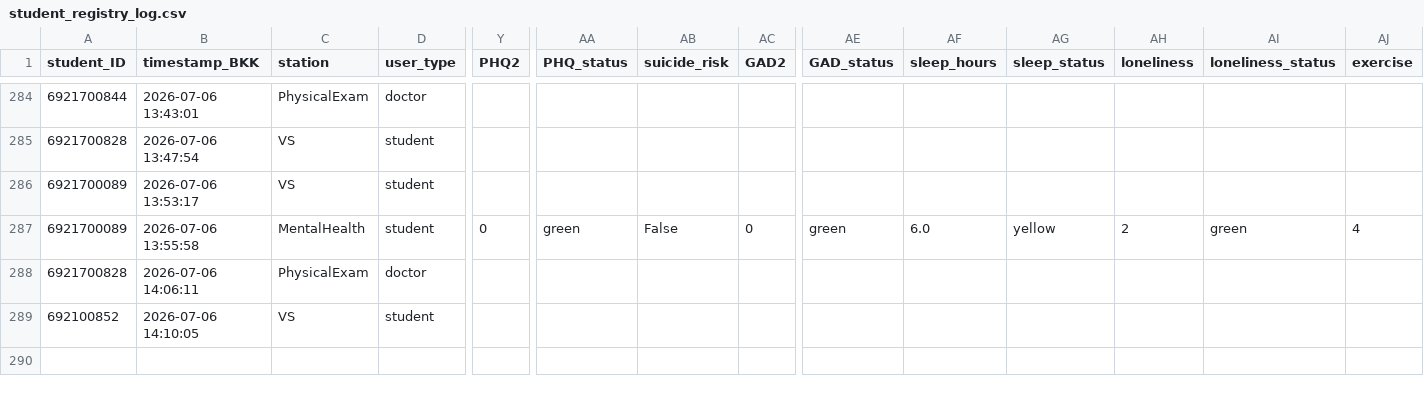
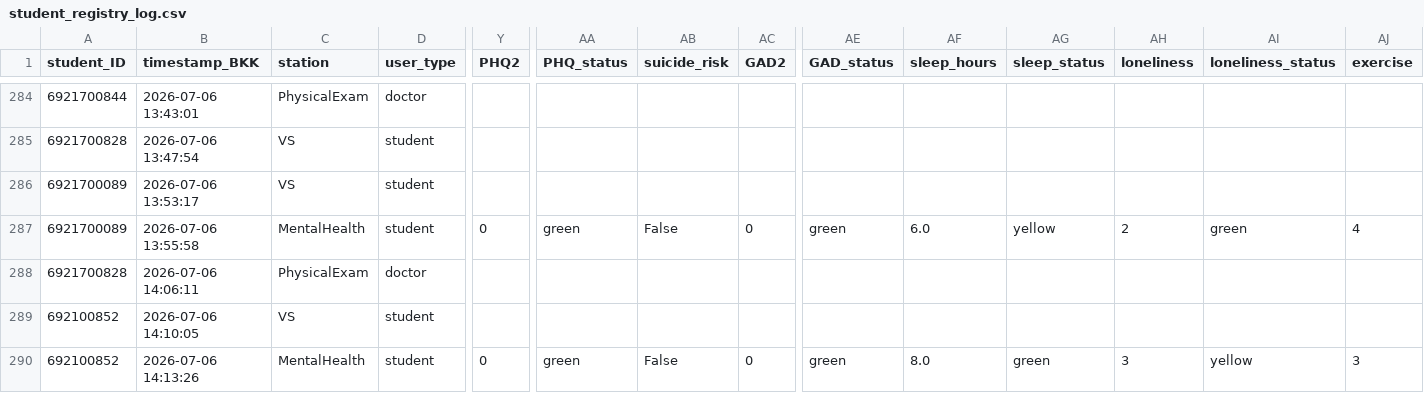
Before and after one commit to PythonianSt/PE2026, a CSV file: student_registry_log.csv, drawn as a sheet; only a part is shown, gaps mark what is left out; rows hold the shown columns only; the diff names each change by its address in the sheet, - before the commit and + after, or states it on an @@ line.

Commit message:
Append MentalHealth data 2026-07-06 14:13:27

```diff
--- a/student_registry_log.csv
+++ b/student_registry_log.csv
+row 290: 692100852 | 2026-07-06 14:13:26 | MentalHealth | student | 0 | green | False | 0 | green | 8.0 | green | 3 | yellow | 3
```
